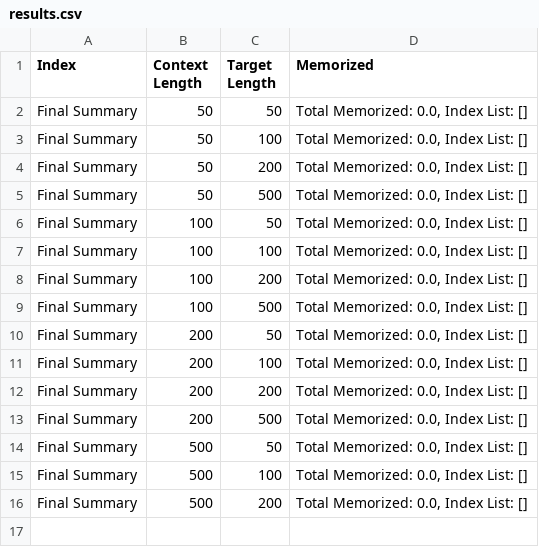
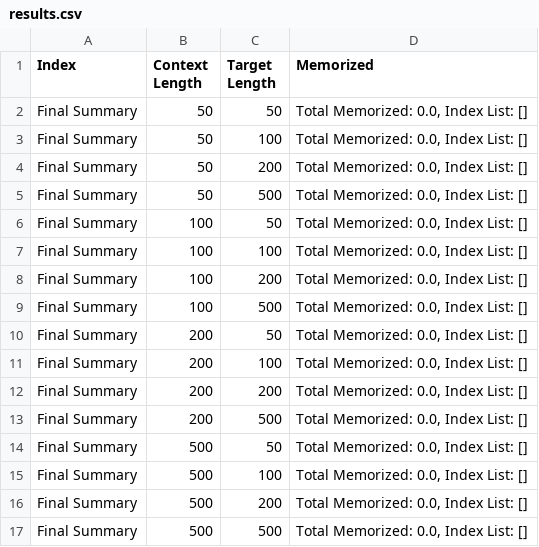
Before and after one commit to NikharW/mistral_test, a CSV file: logs/model=mistralai/Mistral-7B-v0.1/compute_dtype=torch.float32/load_in=fp32/results.csv, drawn as a sheet.

Commit message:
Auto update results added

```diff
--- a/logs/model=mistralai/Mistral-7B-v0.1/compute_dtype=torch.float32/load_in=fp32/results.csv
+++ b/logs/model=mistralai/Mistral-7B-v0.1/compute_dtype=torch.float32/load_in=fp32/results.csv
@@ -16 +16,2 @@ Final Summary,500,100,"Total Memorized: 0.0, Index List: []"
 Final Summary,500,200,"Total Memorized: 0.0, Index List: []"
+Final Summary,500,500,"Total Memorized: 0.0, Index List: []"
```
Also changed, not shown: 1 other file.
